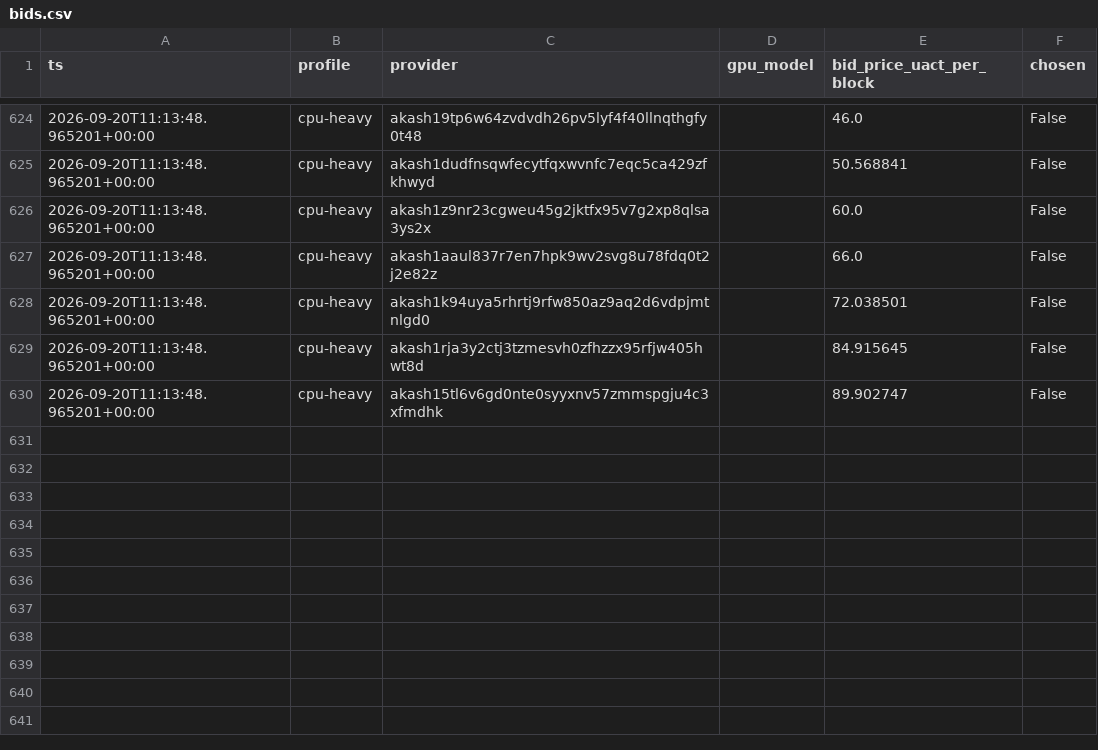
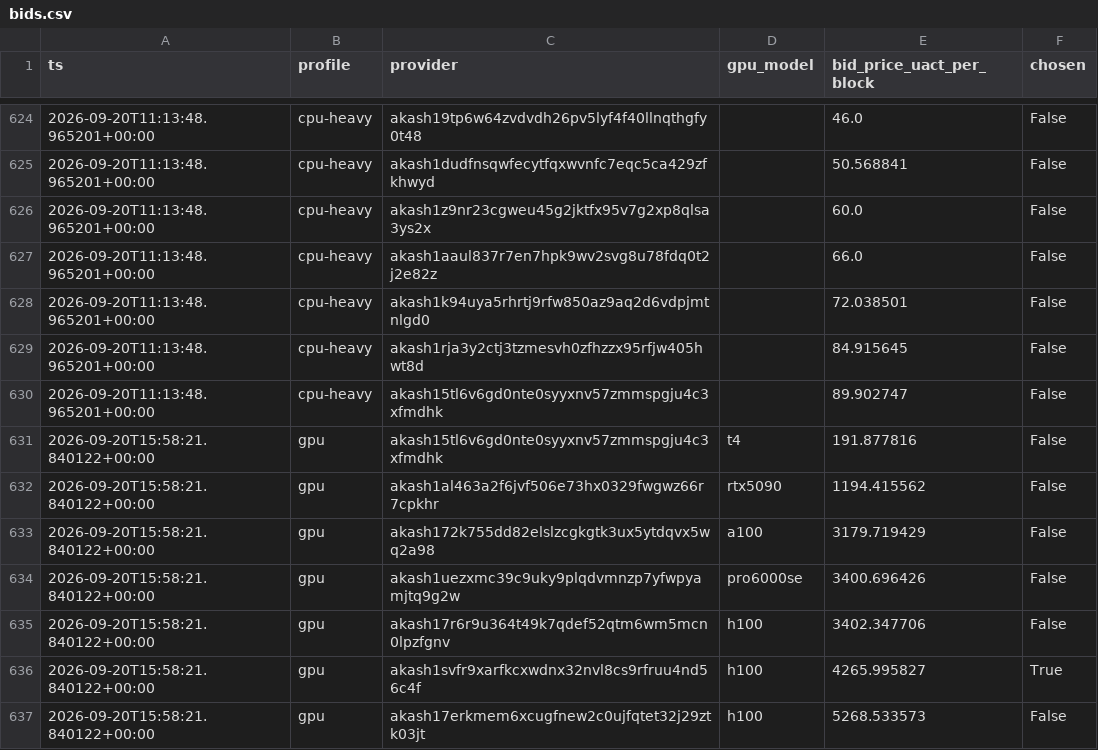
Before and after one commit to themailman05/shoestring, a CSV file: data/bids.csv, drawn as a sheet; only a part is shown, gaps mark what is left out.

```diff
--- a/data/bids.csv
+++ b/data/bids.csv
@@ -630 +630,8 @@ ts,profile,provider,gpu_model,bid_price_uact_per_block,chosen
 2026-09-20T11:13:48.965201+00:00,cpu-heavy,akash15tl6v6gd0nte0syyxnv57zmmspgju4c3xfmdhk,,89.902747,False
+2026-09-20T15:58:21.840122+00:00,gpu,akash15tl6v6gd0nte0syyxnv57zmmspgju4c3xfmdhk,t4,191.877816,False
+2026-09-20T15:58:21.840122+00:00,gpu,akash1al463a2f6jvf506e73hx0329fwgwz66r7cpkhr,rtx5090,1194.415562,False
+2026-09-20T15:58:21.840122+00:00,gpu,akash172k755dd82elslzcgkgtk3ux5ytdqvx5wq2a98,a100,3179.719429,False
+2026-09-20T15:58:21.840122+00:00,gpu,akash1uezxmc39c9uky9plqdvmnzp7yfwpyamjtq9g2w,pro6000se,3400.696426,False
+2026-09-20T15:58:21.840122+00:00,gpu,akash17r6r9u364t49k7qdef52qtm6wm5mcn0lpzfgnv,h100,3402.347706,False
+2026-09-20T15:58:21.840122+00:00,gpu,akash1svfr9xarfkcxwdnx32nvl8cs9rfruu4nd56c4f,h100,4265.995827,True
+2026-09-20T15:58:21.840122+00:00,gpu,akash17erkmem6xcugfnew2c0ujfqtet32j29ztk03jt,h100,5268.533573,False
```
Also changed, not shown: data/canary.csv.
